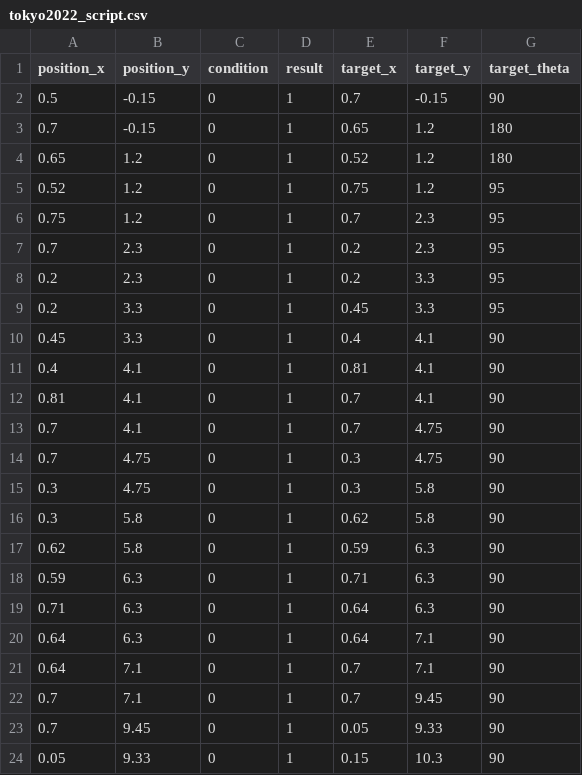
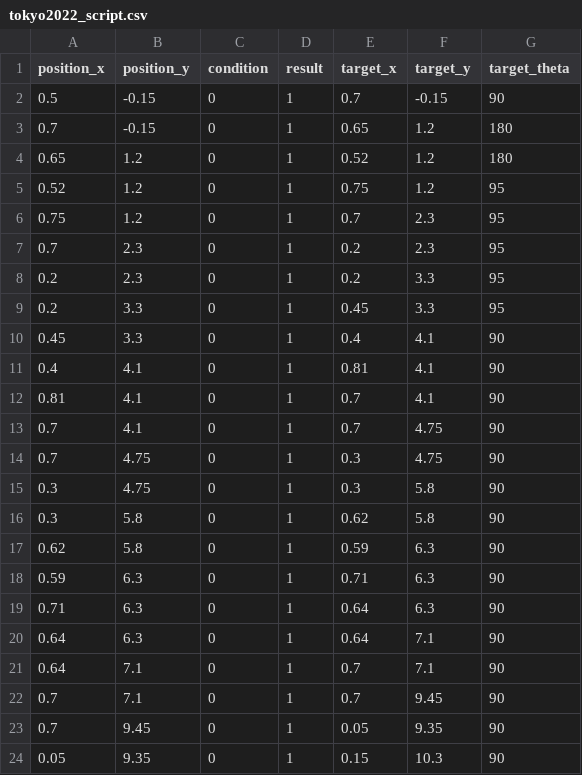
Before and after one commit to HaoYuLiu0725/rpi4_11_ws, a CSV file: src/main_program/include/tokyo2022_script.csv, drawn as a sheet.

Commit message:
Update tokyo2022_script.csv

```diff
--- a/src/main_program/include/tokyo2022_script.csv
+++ b/src/main_program/include/tokyo2022_script.csv
@@ -22,3 +22,3 @@ position_x,position_y,condition,result,target_x,target_y,target_theta
 0.7,7.1,0,1,0.7,9.45,90
-0.7,9.45,0,1,0.05,9.33,90
-0.05,9.33,0,1,0.15,10.3,90
+0.7,9.45,0,1,0.05,9.35,90
+0.05,9.35,0,1,0.15,10.3,90
```
